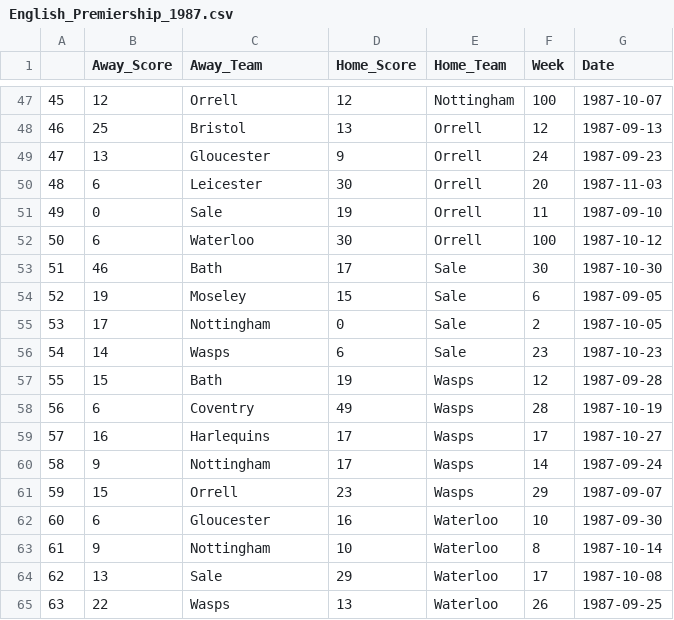
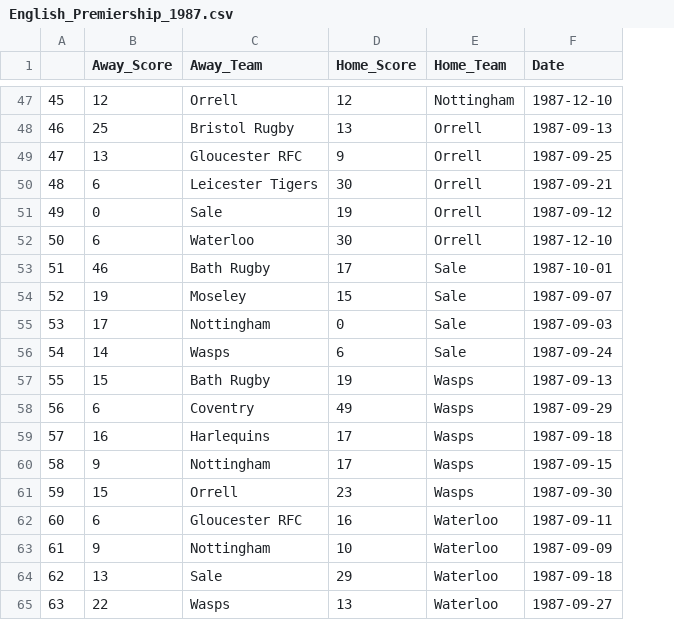
Before and after one commit to grieman/elosport, a CSV file: data/English_Premiership_1987.csv, drawn as a sheet; only a part is shown, gaps mark what is left out; removed rows and columns are numbered as before the commit, all else as after; the diff covers the shown part only; the diff names each change by its address in the sheet, - before the commit and + after, or states it on an @@ line.

```diff
--- a/data/English_Premiership_1987.csv
+++ b/data/English_Premiership_1987.csv
-column F (Week), rows 47-65: 100 | 12 | 24 | 20 | 11 | 100 | 30 | 6 | 2 | 23 | 12 | 28 | 17 | 14 | 29 | 10 | 8 | 17 | 26
-F47 (Date): 1987-10-07
+F47 (Date): 1987-12-10
-C48 (Away_Team): Bristol
+C48 (Away_Team): Bristol Rugby
-C49 (Away_Team): Gloucester
+C49 (Away_Team): Gloucester RFC
-F49 (Date): 1987-09-23
+F49 (Date): 1987-09-25
-C50 (Away_Team): Leicester
+C50 (Away_Team): Leicester Tigers
-F50 (Date): 1987-11-03
+F50 (Date): 1987-09-21
-F51 (Date): 1987-09-10
+F51 (Date): 1987-09-12
-F52 (Date): 1987-10-12
+F52 (Date): 1987-12-10
-C53 (Away_Team): Bath
+C53 (Away_Team): Bath Rugby
-F53 (Date): 1987-10-30
+F53 (Date): 1987-10-01
-F54 (Date): 1987-09-05
+F54 (Date): 1987-09-07
-F55 (Date): 1987-10-05
+F55 (Date): 1987-09-03
-F56 (Date): 1987-10-23
+F56 (Date): 1987-09-24
-C57 (Away_Team): Bath
+C57 (Away_Team): Bath Rugby
-F57 (Date): 1987-09-28
+F57 (Date): 1987-09-13
-F58 (Date): 1987-10-19
+F58 (Date): 1987-09-29
-F59 (Date): 1987-10-27
+F59 (Date): 1987-09-18
-F60 (Date): 1987-09-24
+F60 (Date): 1987-09-15
-F61 (Date): 1987-09-07
+F61 (Date): 1987-09-30
-C62 (Away_Team): Gloucester
+C62 (Away_Team): Gloucester RFC
-F62 (Date): 1987-09-30
+F62 (Date): 1987-09-11
-F63 (Date): 1987-10-14
+F63 (Date): 1987-09-09
-F64 (Date): 1987-10-08
+F64 (Date): 1987-09-18
-F65 (Date): 1987-09-25
+F65 (Date): 1987-09-27
```
Also changed, not shown: 79 edited cells elsewhere in this file, 4 other files.
